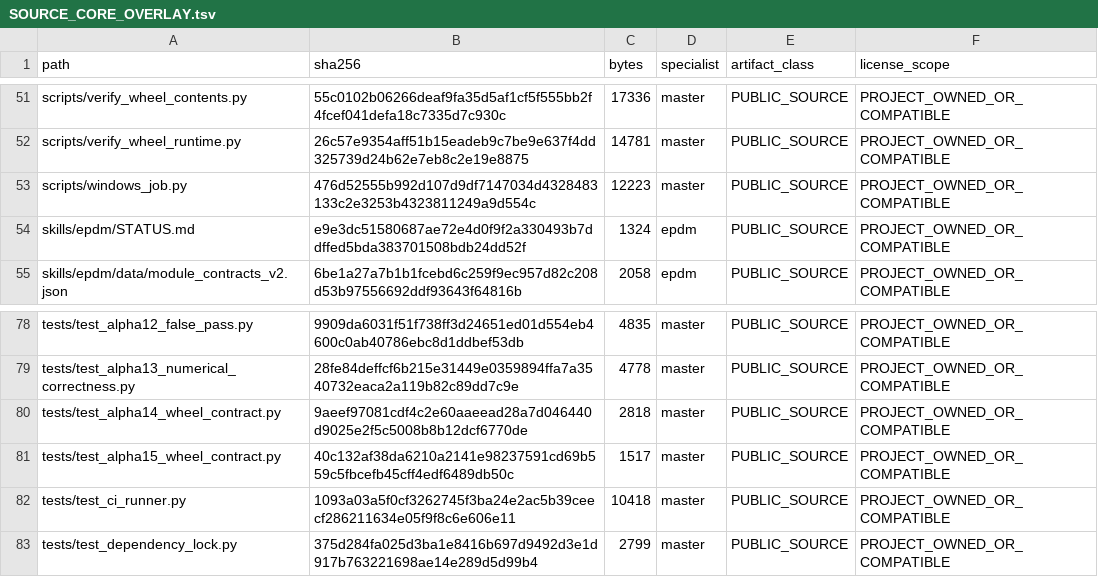
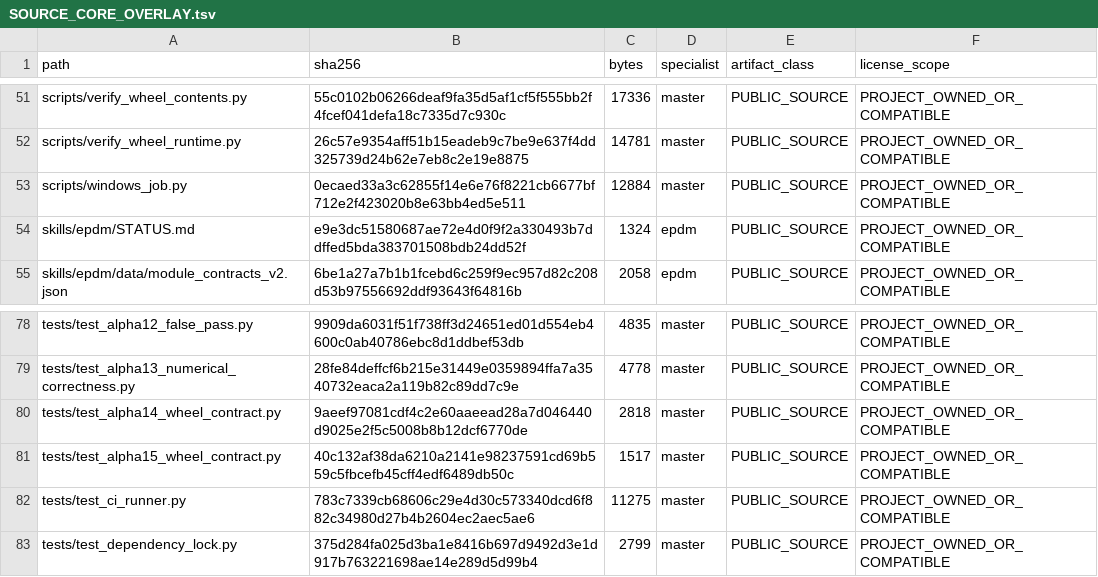
Before and after one commit to SUNHAOJUN22/TSAO-PROCESSING-SKILL, a TSV file: reports/SOURCE_CORE_OVERLAY.tsv, drawn as a sheet; only a part is shown, gaps mark what is left out.

```diff
--- a/reports/SOURCE_CORE_OVERLAY.tsv
+++ b/reports/SOURCE_CORE_OVERLAY.tsv
@@ -52,3 +52,3 @@ scripts/verify_wheel_contents.py	55c0102b06266deaf9fa35d5af1cf5f555bb2f4fcef041d
 scripts/verify_wheel_runtime.py	26c57e9354aff51b15eadeb9c7be9e637f4dd325739d24b62e7eb8c2e19e8875	14781	master	PUBLIC_SOURCE	PROJECT_OWNED_OR_COMPATIBLE
-scripts/windows_job.py	476d52555b992d107d9df7147034d4328483133c2e3253b4323811249a9d554c	12223	master	PUBLIC_SOURCE	PROJECT_OWNED_OR_COMPATIBLE
+scripts/windows_job.py	0ecaed33a3c62855f14e6e76f8221cb6677bf712e2f423020b8e63bb4ed5e511	12884	master	PUBLIC_SOURCE	PROJECT_OWNED_OR_COMPATIBLE
 skills/epdm/STATUS.md	e9e3dc51580687ae72e4d0f9f2a330493b7ddffed5bda383701508bdb24dd52f	1324	epdm	PUBLIC_SOURCE	PROJECT_OWNED_OR_COMPATIBLE
@@ -81,3 +81,3 @@ tests/test_alpha14_wheel_contract.py	9aeef97081cdf4c2e60aaeead28a7d046440d9025e2
 tests/test_alpha15_wheel_contract.py	40c132af38da6210a2141e98237591cd69b559c5fbcefb45cff4edf6489db50c	1517	master	PUBLIC_SOURCE	PROJECT_OWNED_OR_COMPATIBLE
-tests/test_ci_runner.py	1093a03a5f0cf3262745f3ba24e2ac5b39ceecf286211634e05f9f8c6e606e11	10418	master	PUBLIC_SOURCE	PROJECT_OWNED_OR_COMPATIBLE
+tests/test_ci_runner.py	783c7339cb68606c29e4d30c573340dcd6f882c34980d27b4b2604ec2aec5ae6	11275	master	PUBLIC_SOURCE	PROJECT_OWNED_OR_COMPATIBLE
 tests/test_dependency_lock.py	375d284fa025d3ba1e8416b697d9492d3e1d917b763221698ae14e289d5d99b4	2799	master	PUBLIC_SOURCE	PROJECT_OWNED_OR_COMPATIBLE
```
Also changed, not shown: 2 other files.
